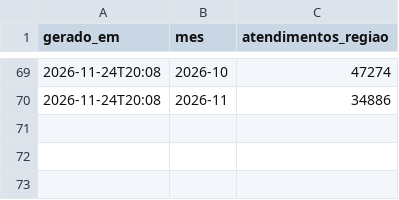
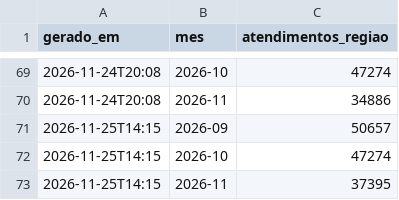
Before and after one commit to gapapsnorte/painel-aps-norte, a CSV file: historico_consolidacao.csv, drawn as a sheet; only a part is shown, gaps mark what is left out; the diff names each change by its address in the sheet, - before the commit and + after, or states it on an @@ line.

```diff
--- a/historico_consolidacao.csv
+++ b/historico_consolidacao.csv
+row 71: 2026-11-25T14:15 | 2026-09 | 50657
+row 72: 2026-11-25T14:15 | 2026-10 | 47274
+row 73: 2026-11-25T14:15 | 2026-11 | 37395
```
Also changed, not shown: 1 other file.
